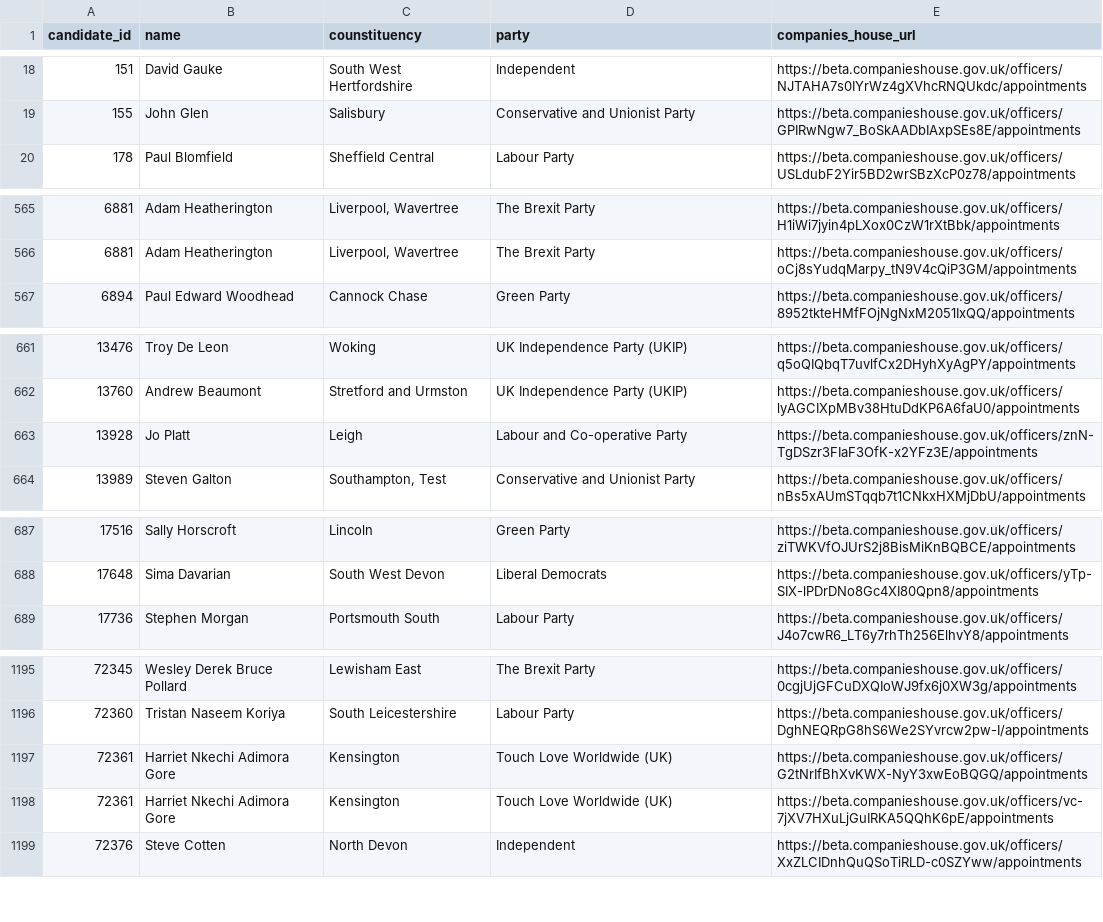
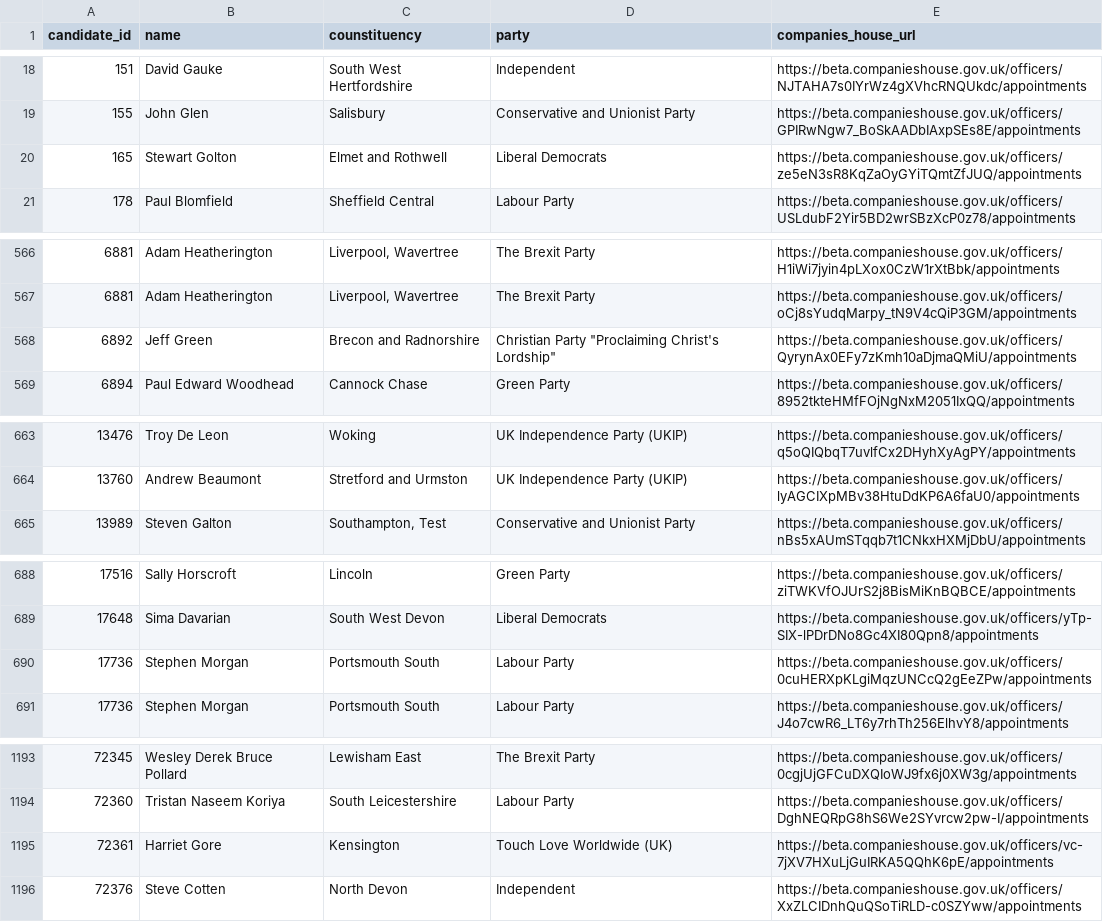
Before and after one commit to EdwardBetts/companies-house, a CSV file: candidates_companies_house.csv, drawn as a sheet; only a part is shown, gaps mark what is left out; the diff covers the shown part only.

```diff
--- a/candidates_companies_house.csv
+++ b/candidates_companies_house.csv
@@ -19,2 +19,3 @@ candidate_id,name,counstituency,party,companies_house_url
 155,John Glen,Salisbury,Conservative and Unionist Party,https://beta.companieshouse.gov.uk/officers/GPIRwNgw7_BoSkAADbIAxpSEs8E/appointments
+165,Stewart Golton,Elmet and Rothwell,Liberal Democrats,https://beta.companieshouse.gov.uk/officers/ze5eN3sR8KqZaOyGYiTQmtZfJUQ/appointments
 178,Paul Blomfield,Sheffield Central,Labour Party,https://beta.companieshouse.gov.uk/officers/USLdubF2Yir5BD2wrSBzXcP0z78/appointments
@@ -566,2 +567,3 @@ candidate_id,name,counstituency,party,companies_house_url
 6881,Adam Heatherington,"Liverpool, Wavertree",The Brexit Party,https://beta.companieshouse.gov.uk/officers/oCj8sYudqMarpy_tN9V4cQiP3GM/appointments
+6892,Jeff Green,Brecon and Radnorshire,"Christian Party ""Proclaiming Christ's Lordship""",https://beta.companieshouse.gov.uk/officers/QyrynAx0EFy7zKmh10aDjmaQMiU/appointments
 6894,Paul Edward Woodhead,Cannock Chase,Green Party,https://beta.companieshouse.gov.uk/officers/8952tkteHMfFOjNgNxM2051IxQQ/appointments
@@ -662,3 +664,2 @@ candidate_id,name,counstituency,party,companies_house_url
 13760,Andrew Beaumont,Stretford and Urmston,UK Independence Party (UKIP),https://beta.companieshouse.gov.uk/officers/lyAGCIXpMBv38HtuDdKP6A6faU0/appointments
-13928,Jo Platt,Leigh,Labour and Co-operative Party,https://beta.companieshouse.gov.uk/officers/znN-TgDSzr3FIaF3OfK-x2YFz3E/appointments
 13989,Steven Galton,"Southampton, Test",Conservative and Unionist Party,https://beta.companieshouse.gov.uk/officers/nBs5xAUmSTqqb7t1CNkxHXMjDbU/appointments
@@ -688,2 +689,3 @@ candidate_id,name,counstituency,party,companies_house_url
 17648,Sima Davarian,South West Devon,Liberal Democrats,https://beta.companieshouse.gov.uk/officers/yTp-SIX-lPDrDNo8Gc4XI80Qpn8/appointments
+17736,Stephen Morgan,Portsmouth South,Labour Party,https://beta.companieshouse.gov.uk/officers/0cuHERXpKLgiMqzUNCcQ2gEeZPw/appointments
 17736,Stephen Morgan,Portsmouth South,Labour Party,https://beta.companieshouse.gov.uk/officers/J4o7cwR6_LT6y7rhTh256ElhvY8/appointments
@@ -1196,4 +1194,3 @@ candidate_id,name,counstituency,party,companies_house_url
 72360,Tristan Naseem Koriya,South Leicestershire,Labour Party,https://beta.companieshouse.gov.uk/officers/DghNEQRpG8hS6We2SYvrcw2pw-I/appointments
-72361,Harriet Nkechi Adimora Gore,Kensington,Touch Love Worldwide (UK),https://beta.companieshouse.gov.uk/officers/G2tNrIfBhXvKWX-NyY3xwEoBQGQ/appointments
-72361,Harriet Nkechi Adimora Gore,Kensington,Touch Love Worldwide (UK),https://beta.companieshouse.gov.uk/officers/vc-7jXV7HXuLjGuIRKA5QQhK6pE/appointments
+72361,Harriet Gore,Kensington,Touch Love Worldwide (UK),https://beta.companieshouse.gov.uk/officers/vc-7jXV7HXuLjGuIRKA5QQhK6pE/appointments
 72376,Steve Cotten,North Devon,Independent,https://beta.companieshouse.gov.uk/officers/XxZLCIDnhQuQSoTiRLD-c0SZYww/appointments
```
Also changed, not shown: 3 added rows, 7 removed rows and 11 edited cells elsewhere in this file, 2019_companies.csv, companies.csv, 1 other file.
